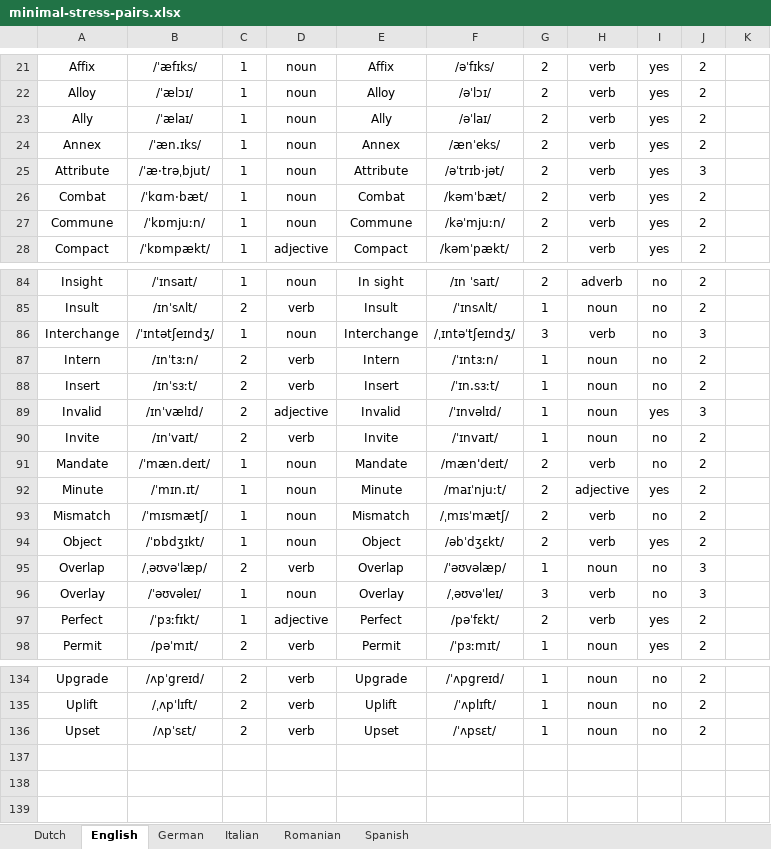
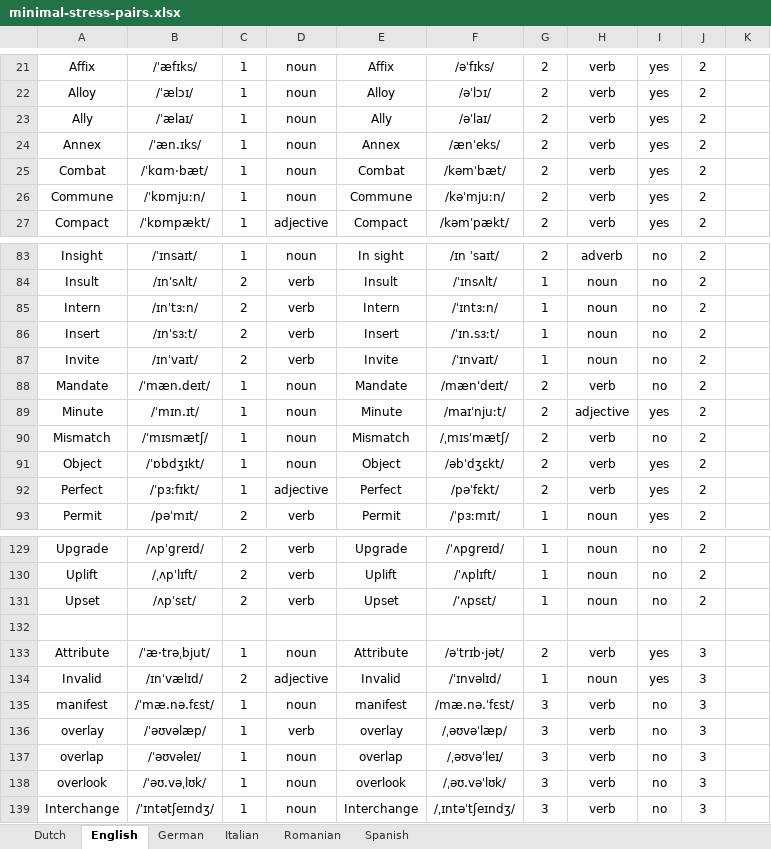
Before and after one commit to hrbosker/hrbosker.github.io, an Excel workbook: content/resources/corpora/minimal-stress-pairs.xlsx, sheet English, drawn as a sheet; only a part is shown, gaps mark what is left out; values as stored, in another font and other column widths than the file's, no borders; removed rows and columns are numbered as before the commit, all else as after; the diff names each change by its address in the sheet, - before the commit and + after, or states it on an @@ line.

Commit message:
updated bujok ref and minimalstresspairs

```diff
--- a/content/resources/corpora/minimal-stress-pairs.xlsx (sheet English)
+++ b/content/resources/corpora/minimal-stress-pairs.xlsx (sheet English)
-row 95: Overlap | /ˌəʊvəˈlæp/ | 2 | verb | Overlap | /ˈəʊvəlæp/ | 1 | noun | no | 3
-row 96: Overlay | /ˈəʊvəleɪ/ | 1 | noun | Overlay | /ˌəʊvəˈleɪ/ | 3 | verb | no | 3
+row 132: (empty)
@@ row 25 moved to row 133: Attribute @@
@@ row 89 moved to row 134: Invalid @@
+row 135: manifest | /ˈmæ.nə.fɛst/ | 1 | noun | manifest | /mæ.nə.ˈfɛst/ | 3 | verb | no | 3
+row 136: overlay | /ˈəʊvəlæp/ | 1 | verb | overlay | /ˌəʊvəˈlæp/ | 3 | verb | no | 3
+row 137: overlap | /ˈəʊvəleɪ/ | 1 | noun | overlap | /ˌəʊvəˈleɪ/ | 3 | verb | no | 3
+row 138: overlook | /ˈəʊ.vəˌlʊk/ | 1 | noun | overlook | /ˌəʊ.vəˈlʊk/ | 3 | verb | no | 3
@@ row 86 moved to row 139: Interchange @@
```
Also changed, not shown: formulas that keep their value, 2 other files.
